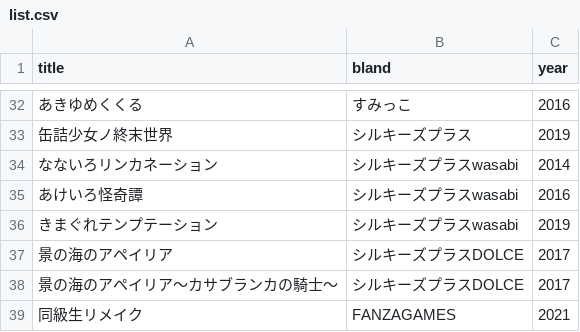
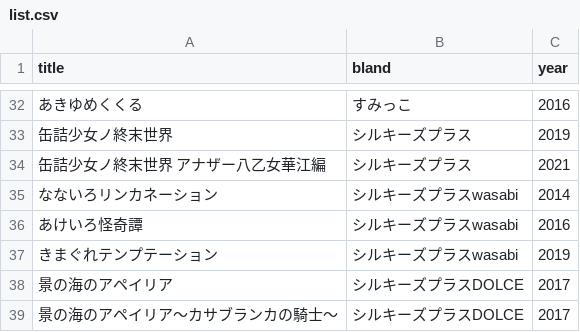
Before and after one commit to shingenmochi718/play_ADV, a CSV file: list.csv, drawn as a sheet; only a part is shown, gaps mark what is left out; the shorter side is filled out with more unchanged rows; the diff names each change by its address in the sheet, - before the commit and + after, or states it on an @@ line.

Commit message:
210730

```diff
--- a/list.csv
+++ b/list.csv
+row 34: 缶詰少女ノ終末世界 アナザー八乙女華江編 | シルキーズプラス | 2021
```
